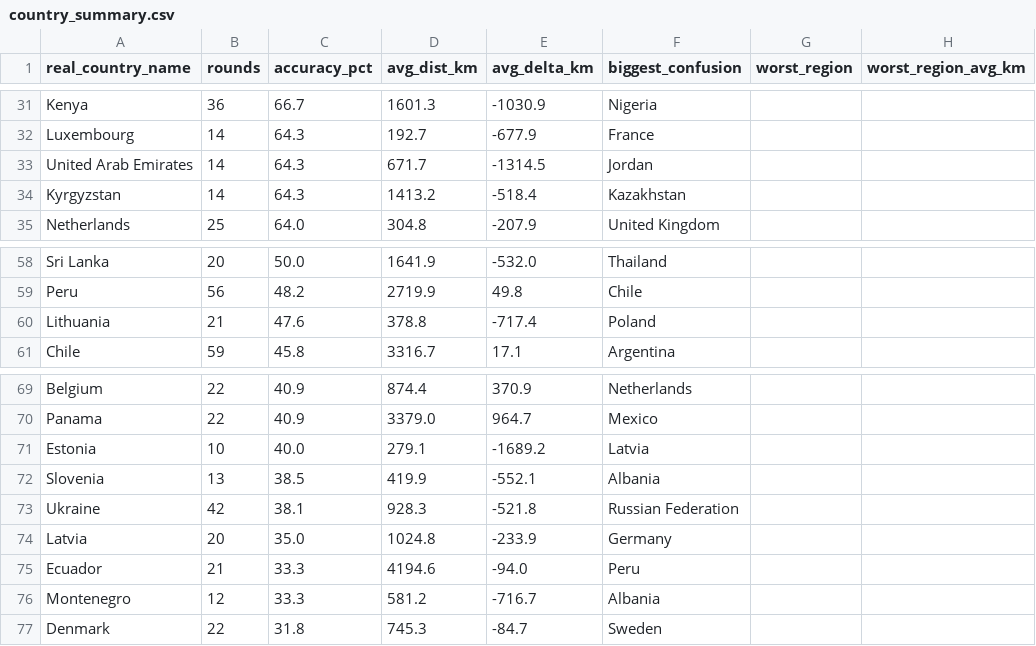
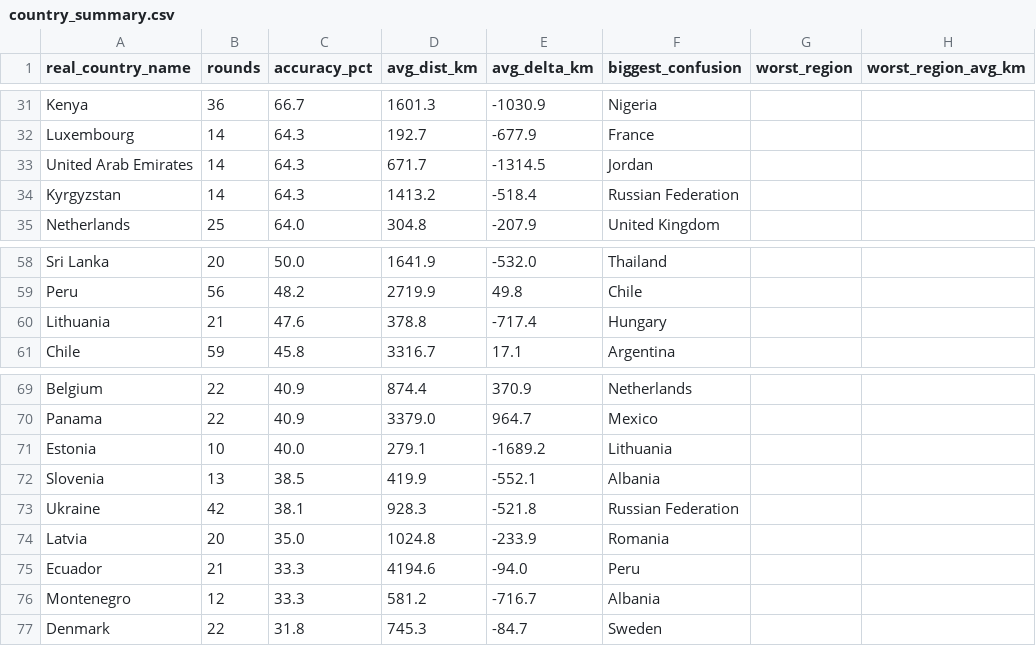
Before and after one commit to pedrosalgado22/Live_Geoguessr_Dashboard, a CSV file: country_summary.csv, drawn as a sheet; only a part is shown, gaps mark what is left out; the diff covers the shown part only.

```diff
--- a/country_summary.csv
+++ b/country_summary.csv
@@ -33,3 +33,3 @@ Luxembourg,14,64.3,192.7,-677.9,France,,
 United Arab Emirates,14,64.3,671.7,-1314.5,Jordan,,
-Kyrgyzstan,14,64.3,1413.2,-518.4,Kazakhstan,,
+Kyrgyzstan,14,64.3,1413.2,-518.4,Russian Federation,,
 Netherlands,25,64.0,304.8,-207.9,United Kingdom,,
@@ -59,3 +59,3 @@ Sri Lanka,20,50.0,1641.9,-532.0,Thailand,,
 Peru,56,48.2,2719.9,49.8,Chile,,
-Lithuania,21,47.6,378.8,-717.4,Poland,,
+Lithuania,21,47.6,378.8,-717.4,Hungary,,
 Chile,59,45.8,3316.7,17.1,Argentina,,
@@ -70,6 +70,6 @@ Belgium,22,40.9,874.4,370.9,Netherlands,,
 Panama,22,40.9,3379.0,964.7,Mexico,,
-Estonia,10,40.0,279.1,-1689.2,Latvia,,
+Estonia,10,40.0,279.1,-1689.2,Lithuania,,
 Slovenia,13,38.5,419.9,-552.1,Albania,,
 Ukraine,42,38.1,928.3,-521.8,Russian Federation,,
-Latvia,20,35.0,1024.8,-233.9,Germany,,
+Latvia,20,35.0,1024.8,-233.9,Romania,,
 Ecuador,21,33.3,4194.6,-94.0,Peru,,
```
Also changed, not shown: 9 edited cells elsewhere in this file.
